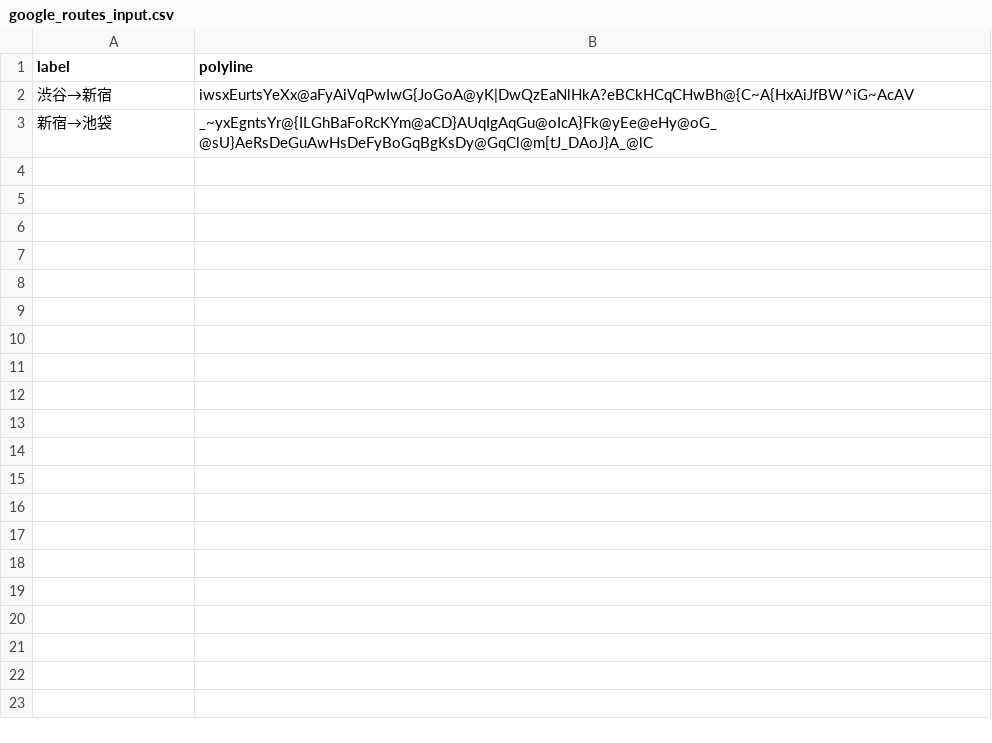
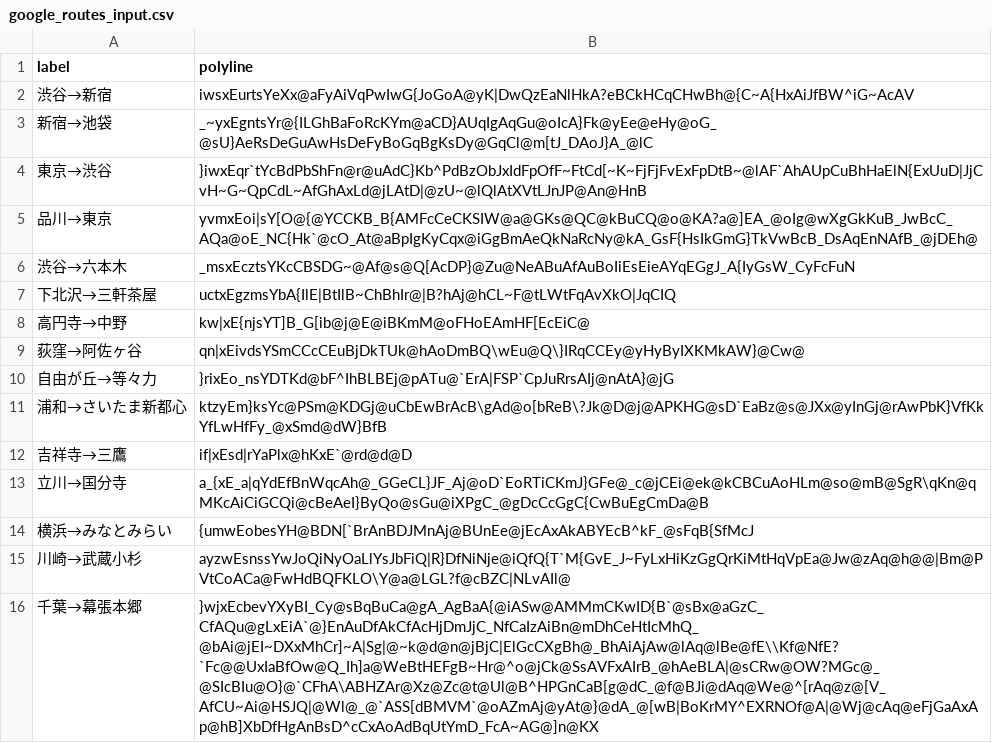
Before and after one commit to kitasaya/sotuken, a CSV file: bicycle-navi/backend/data/google_routes_input.csv, drawn as a sheet.

Commit message:
Googleルートの検証

```diff
--- a/bicycle-navi/backend/data/google_routes_input.csv
+++ b/bicycle-navi/backend/data/google_routes_input.csv
@@ -3 +3,14 @@ label,polyline
 新宿→池袋,"_~yxEgntsYr@{ILGhBaFoRcKYm@aCD}AUqIgAqGu@oIcA}Fk@yEe@eHy@oG_@sU}AeRsDeGuAwHsDeFyBoGqBgKsDy@GqCl@m[tJ_DAoJ}A_@lC"
+東京→渋谷,"}iwxEqr`tYcBdPbShFn@r@uAdC}Kb^PdBzObJxIdFpOfF~FtCd[~K~FjFjFvExFpDtB~@lAF`AhAUpCuBhHaElN{ExUuD|JjCvH~G~QpCdL~AfGhAxLd@jLAtD|@zU~@lQlAtXVtLJnJP@An@HnB"
+品川→東京,"yvmxEoi|sY[O@{@YCCKB_B{AMFcCeCKSIW@a@GKs@QC@kBuCQ@o@KA?a@]EA_@oIg@wXgGkKuB_JwBcC_AQa@oE_NC{Hk`@cO_At@aBpIgKyCqx@iGgBmAeQkNaRcNy@kA_GsF{HsIkGmG}TkVwBcB_DsAqEnNAfB_@jDEh@"
+渋谷→六本木,"_msxEcztsYKcCBSDG~@Af@s@Q[AcDP}@Zu@NeABuAfAuBoIiEsEieAYqEGgJ_A{IyGsW_CyFcFuN"
+下北沢→三軒茶屋,"uctxEgzmsYbA{IlE|BtIlB~ChBhIr@|B?hAj@hCL~F@tLWtFqAvXkO|JqCIQ"
+高円寺→中野,"kw|xE{njsYT]B_G[ib@j@E@iBKmM@oFHoEAmHF[EcEiC@"
+荻窪→阿佐ヶ谷,"qn|xEivdsYSmCCcCEuBjDkTUk@hAoDmBQ\wEu@Q\}IRqCCEy@yHyByIXKMkAW}@Cw@"
+自由が丘→等々力,"}rixEo_nsYDTKd@bF^IhBLBEj@pATu@`ErA|FSP`CpJuRrsAIj@nAtA}@jG"
+浦和→さいたま新都心,"ktzyEm}ksYc@PSm@KDGj@uCbEwBrAcB\gAd@o[bReB\?Jk@D@j@APKHG@sD`EaBz@s@JXx@yInGj@rAwPbK}VfKkYfLwHfFy_@xSmd@dW}BfB"
+吉祥寺→三鷹,"if|xEsd|rYaPlx@hKxE`@rd@d@D"
+立川→国分寺,"a_{xE_a|qYdEfBnWqcAh@_GGeCL}JF_Aj@oD`EoRTiCKmJ}GFe@_c@jCEi@ek@kCBCuAoHLm@so@mB@SgR\qKn@qMKcAiCiGCQi@cBeAeI}ByQo@sGu@iXPgC_@gDcCcGgC{CwBuEgCmDa@B"
+横浜→みなとみらい,"{umwEobesYH@BDN[`BrAnBDJMnAj@BUnEe@jEcAxAkABYEcB^kF_@sFqB{SfMcJ"
+川崎→武蔵小杉,"ayzwEsnssYwJoQiNyOaLlYsJbFiQ|R}DfNiNje@iQfQ{T`M{GvE_J~FyLxHiKzGgQrKiMtHqVpEa@Jw@zAq@h@@|Bm@PVtCoACa@FwHdBQFKLO\Y@a@LGL?f@cBZC|NLvAIl@"
+千葉→幕張本郷,"}wjxEcbevYXyBI_Cy@sBqBuCa@gA_AgBaA{@iASw@AMMmCKwID{B`@sBx@aGzC_CfAQu@gLxEiA`@}EnAuDfAkCfAcHjDmJjC_NfCaIzAiBn@mDhCeHtIcMhQ_@bAi@jEI~DXxMhCr]~A|Sg|@~k@d@n@jBjC|ElGcCXgBh@_BhAiAjAw@lAq@lBe@fE\\Kf@NfE?`Fc@@UxIaBfOw@Q_Ih]a@WeBtHEFgB~Hr@^o@jCk@SsAVFxAIrB_@hAeBLA|@sCRw@OW?MGc@_@SIcBIu@O}@`CFhA\ABHZAr@Xz@Zc@t@Ul@B^HPGnCaB[g@dC_@f@BJi@dAq@We@^[rAq@z@[V_AfCU~Ai@HSJQ|@Wl@_@`ASS[dBMVM`@oAZmAj@yAt@}@dA_@[wB|BoKrMY^EXRNOf@A|@Wj@cAq@eFjGaAxAp@hB]XbDfHgAnBsD^cCxAoAdBqUtYmD_FcA~AG@]n@KX"
```
Also changed, not shown: 4 other files.
